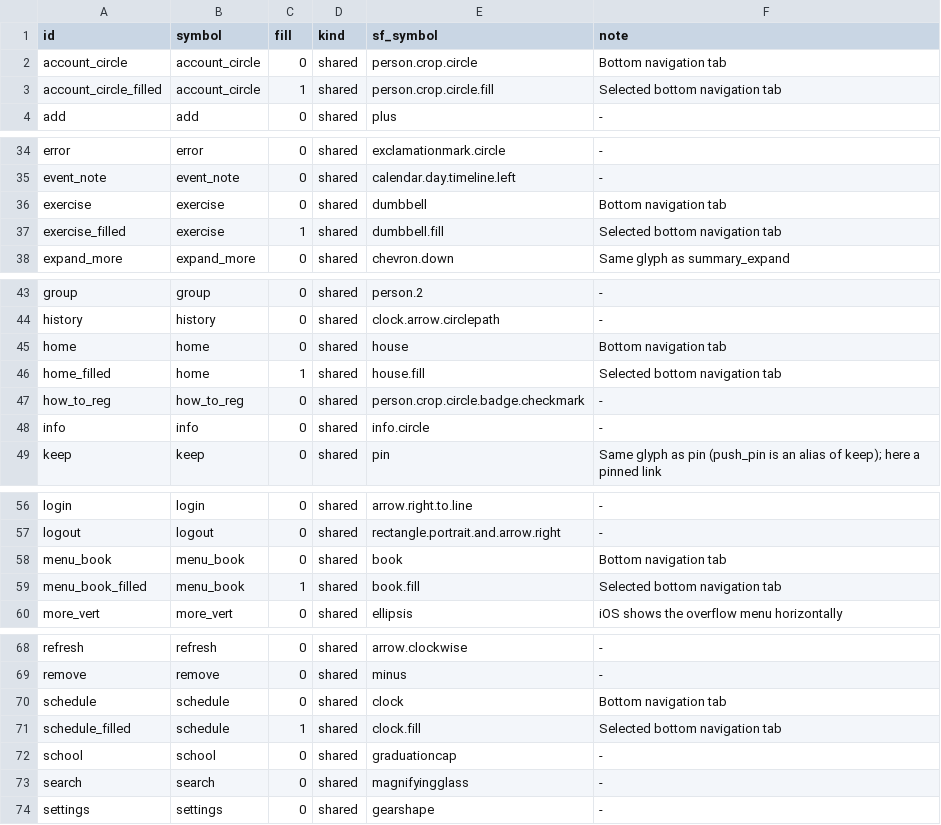
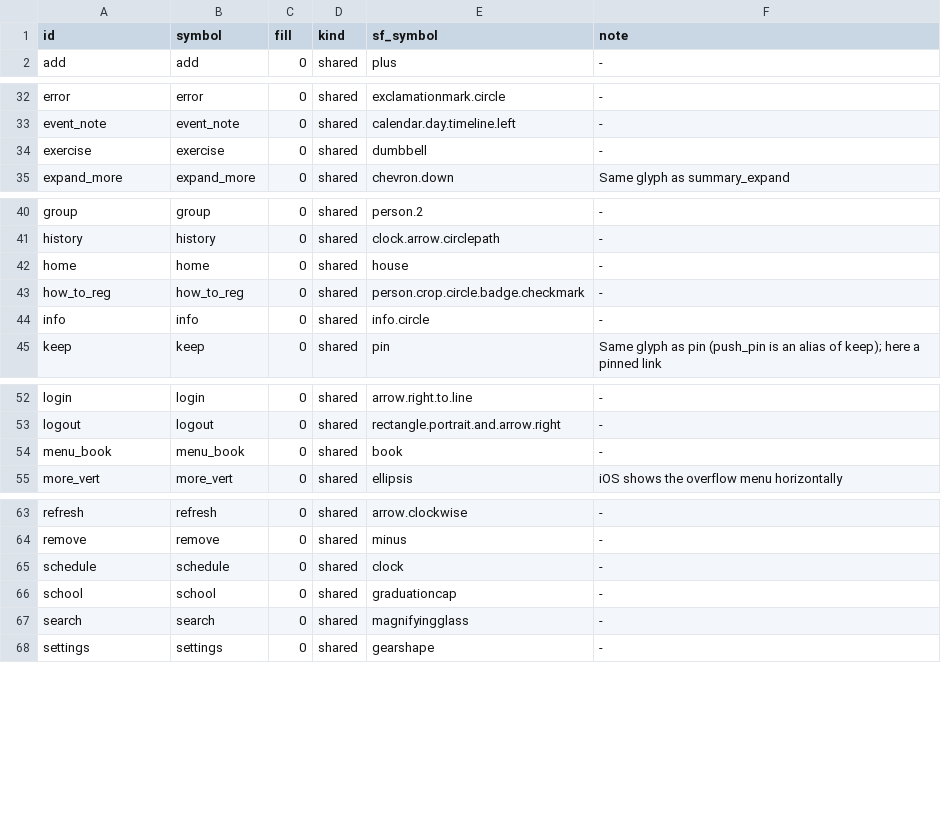
Before and after one commit to alllexey-dev/ITMO.Widgets, a TSV file: docs/design/icons.tsv, drawn as a sheet; only a part is shown, gaps mark what is left out.

Commit message:
Draw the pass sheet and the today header in SwiftUI over the shared view models

```diff
--- a/docs/design/icons.tsv
+++ b/docs/design/icons.tsv
@@ -1,4 +1,2 @@
 id	symbol	fill	kind	sf_symbol	note
-account_circle	account_circle	0	shared	person.crop.circle	Bottom navigation tab
-account_circle_filled	account_circle	1	shared	person.crop.circle.fill	Selected bottom navigation tab
 add	add	0	shared	plus	-
@@ -35,4 +33,3 @@ error	error	0	shared	exclamationmark.circle	-
 event_note	event_note	0	shared	calendar.day.timeline.left	-
-exercise	exercise	0	shared	dumbbell	Bottom navigation tab
-exercise_filled	exercise	1	shared	dumbbell.fill	Selected bottom navigation tab
+exercise	exercise	0	shared	dumbbell	-
 expand_more	expand_more	0	shared	chevron.down	Same glyph as summary_expand
@@ -44,4 +41,3 @@ group	group	0	shared	person.2	-
 history	history	0	shared	clock.arrow.circlepath	-
-home	home	0	shared	house	Bottom navigation tab
-home_filled	home	1	shared	house.fill	Selected bottom navigation tab
+home	home	0	shared	house	-
 how_to_reg	how_to_reg	0	shared	person.crop.circle.badge.checkmark	-
@@ -57,4 +53,3 @@ login	login	0	shared	arrow.right.to.line	-
 logout	logout	0	shared	rectangle.portrait.and.arrow.right	-
-menu_book	menu_book	0	shared	book	Bottom navigation tab
-menu_book_filled	menu_book	1	shared	book.fill	Selected bottom navigation tab
+menu_book	menu_book	0	shared	book	-
 more_vert	more_vert	0	shared	ellipsis	iOS shows the overflow menu horizontally
@@ -69,4 +64,3 @@ refresh	refresh	0	shared	arrow.clockwise	-
 remove	remove	0	shared	minus	-
-schedule	schedule	0	shared	clock	Bottom navigation tab
-schedule_filled	schedule	1	shared	clock.fill	Selected bottom navigation tab
+schedule	schedule	0	shared	clock	-
 school	school	0	shared	graduationcap	-
```
Also changed, not shown: 41 other files.
